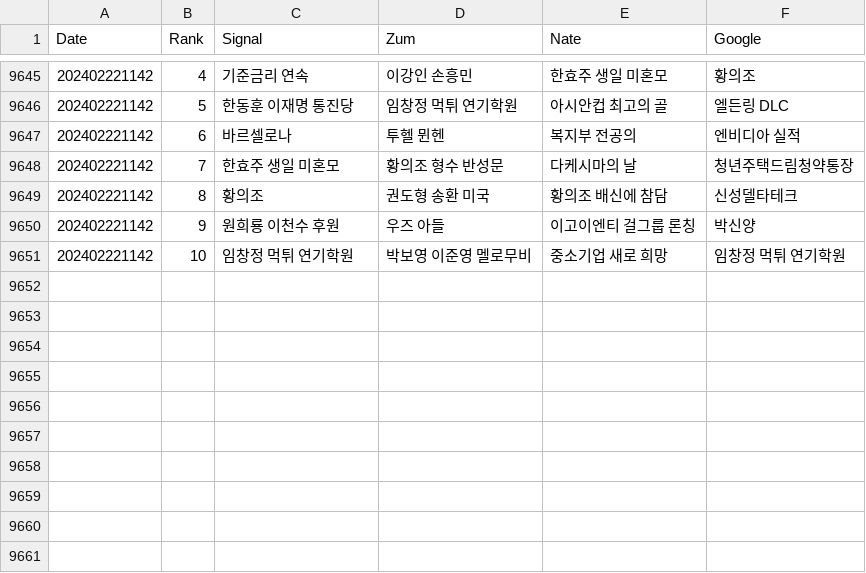
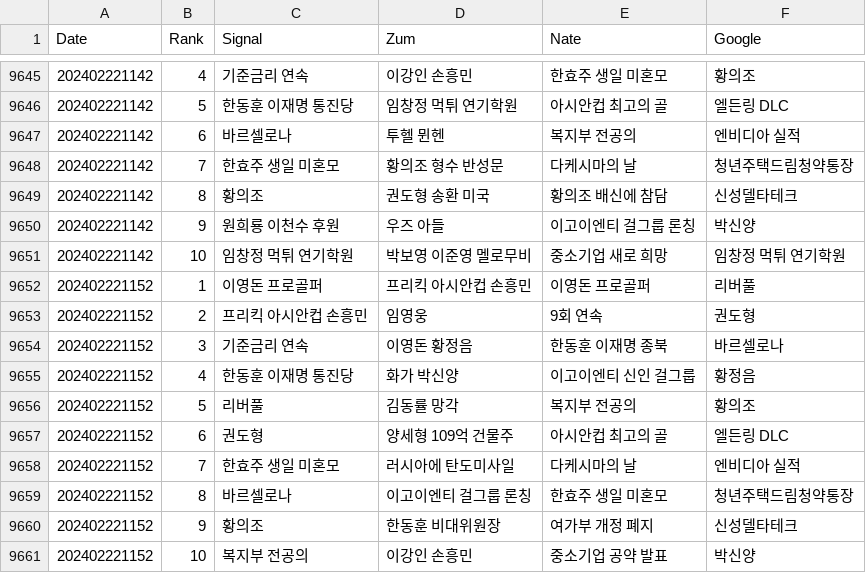
Before and after one commit to TrackerIssues/0301_TeleCollectData, a CSV file: dfKeyWord.csv, drawn as a sheet; only a part is shown, gaps mark what is left out.

Commit message:
Auto - Update data!

```diff
--- a/dfKeyWord.csv
+++ b/dfKeyWord.csv
@@ -9651 +9651,11 @@ Date,Rank,Signal,Zum,Nate,Google
 202402221142,10,임창정 먹튀 연기학원,박보영 이준영 멜로무비,중소기업 새로 희망,임창정 먹튀 연기학원
+202402221152,1,이영돈 프로골퍼,프리킥 아시안컵 손흥민,이영돈 프로골퍼,리버풀
+202402221152,2,프리킥 아시안컵 손흥민,임영웅,9회 연속,권도형
+202402221152,3,기준금리 연속,이영돈 황정음,한동훈 이재명 종북,바르셀로나
+202402221152,4,한동훈 이재명 통진당,화가 박신양,이고이엔티 신인 걸그룹,황정음
+202402221152,5,리버풀,김동률 망각,복지부 전공의,황의조
+202402221152,6,권도형,양세형 109억 건물주,아시안컵 최고의 골,엘든링 DLC
+202402221152,7,한효주 생일 미혼모,러시아에 탄도미사일,다케시마의 날,엔비디아 실적
+202402221152,8,바르셀로나,이고이엔티 걸그룹 론칭,한효주 생일 미혼모,청년주택드림청약통장
+202402221152,9,황의조,한동훈 비대위원장,여가부 개정 폐지,신성델타테크
+202402221152,10,복지부 전공의,이강인 손흥민,중소기업 공약 발표,박신양
```
Also changed, not shown: dfMsg.csv.
